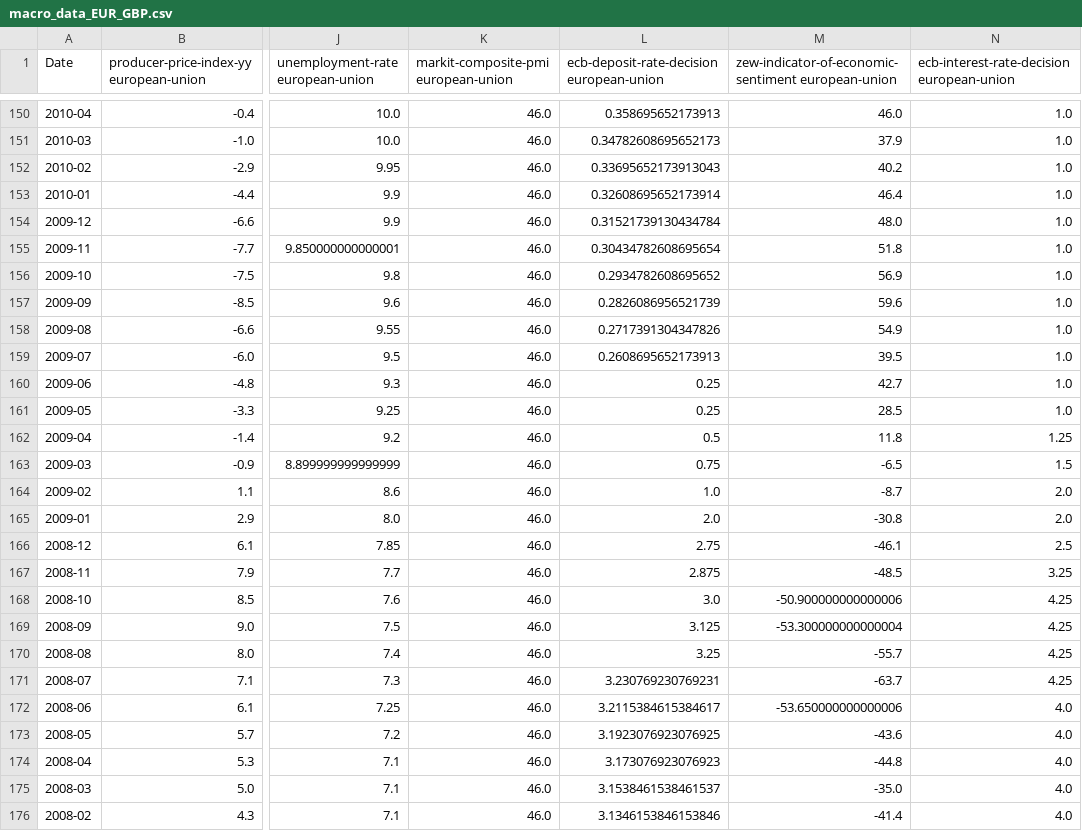
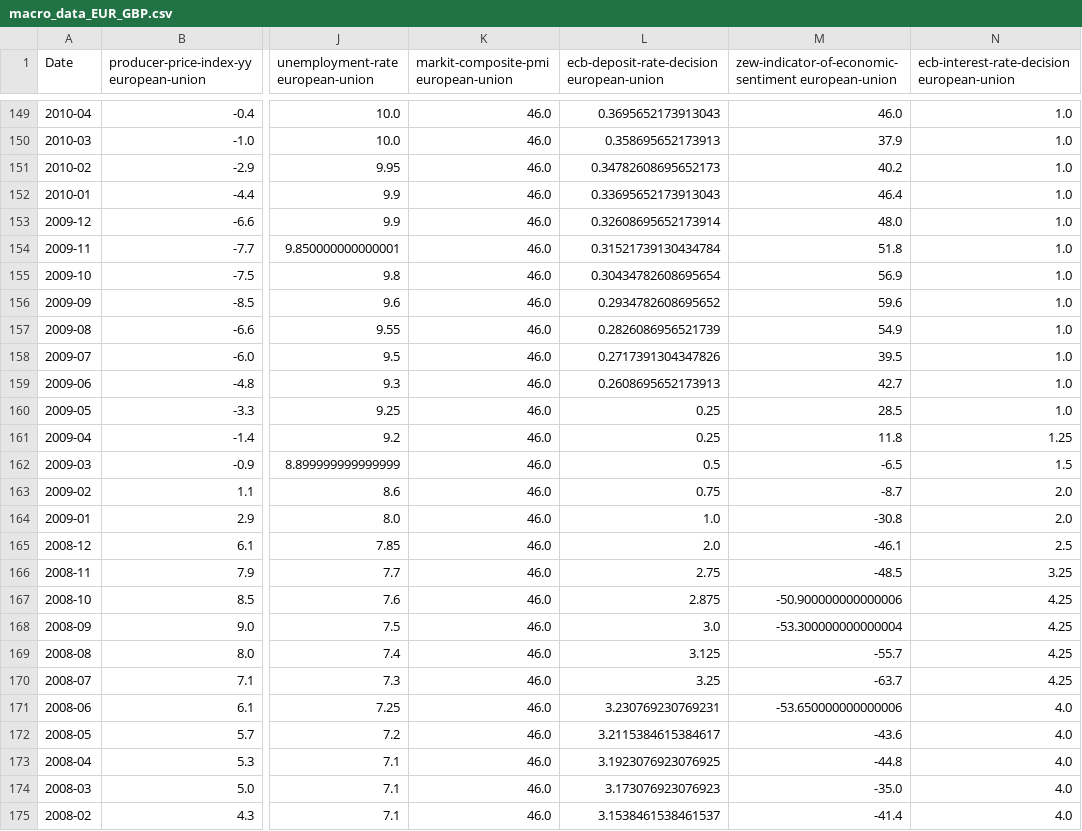
Before and after one commit to oussama-chaabouni/Exchange-Rate-Forecast, a CSV file: data/macro_data_EUR_GBP.csv, drawn as a sheet; only a part is shown, gaps mark what is left out; addresses are those after the commit; the diff covers the shown part only; the diff names each change by its address in the sheet, - before the commit and + after, or states it on an @@ line.

```diff
--- a/data/macro_data_EUR_GBP.csv
+++ b/data/macro_data_EUR_GBP.csv
-L149: 0.358695652173913
+L149: 0.3695652173913043
-L150: 0.34782608695652173
+L150: 0.358695652173913
-L151: 0.33695652173913043
+L151: 0.34782608695652173
-L152: 0.32608695652173914
+L152: 0.33695652173913043
-L153: 0.31521739130434784
+L153: 0.32608695652173914
-L154: 0.30434782608695654
+L154: 0.31521739130434784
-L155: 0.2934782608695652
+L155: 0.30434782608695654
-L156: 0.2826086956521739
+L156: 0.2934782608695652
-L157: 0.2717391304347826
+L157: 0.2826086956521739
-L158: 0.2608695652173913
+L158: 0.2717391304347826
-L159: 0.25
+L159: 0.2608695652173913
-L161: 0.5
+L161: 0.25
-L162: 0.75
+L162: 0.5
-L163: 1.0
+L163: 0.75
-L164: 2.0
+L164: 1.0
-L165: 2.75
+L165: 2.0
-L166: 2.875
+L166: 2.75
-L167: 3.0
+L167: 2.875
-L168: 3.125
+L168: 3.0
-L169: 3.25
+L169: 3.125
-L170: 3.230769230769231
+L170: 3.25
-L171: 3.2115384615384617
+L171: 3.230769230769231
-L172: 3.1923076923076925
+L172: 3.2115384615384617
-L173: 3.173076923076923
+L173: 3.1923076923076925
-L174: 3.1538461538461537
+L174: 3.173076923076923
-L175: 3.1346153846153846
+L175: 3.1538461538461537
```
Also changed, not shown: 1 removed row and 51 edited cells elsewhere in this file, data/canada.gdp-mm.csv, 2 other files.
